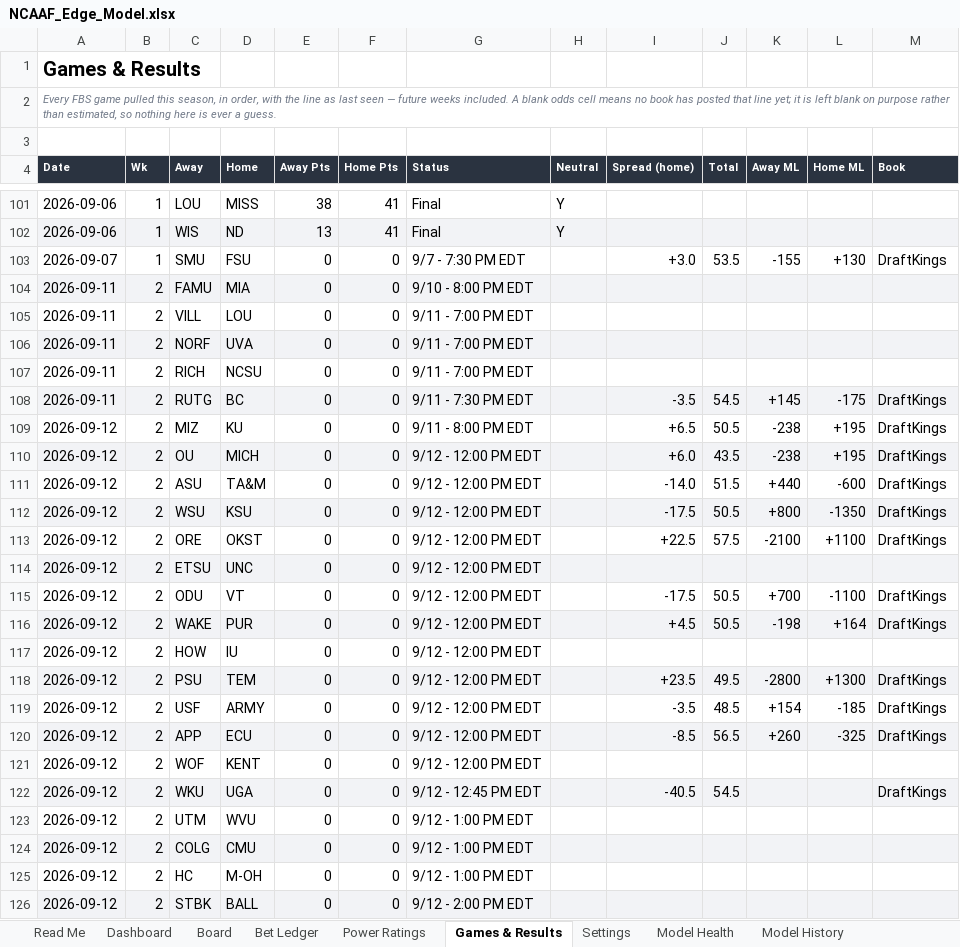
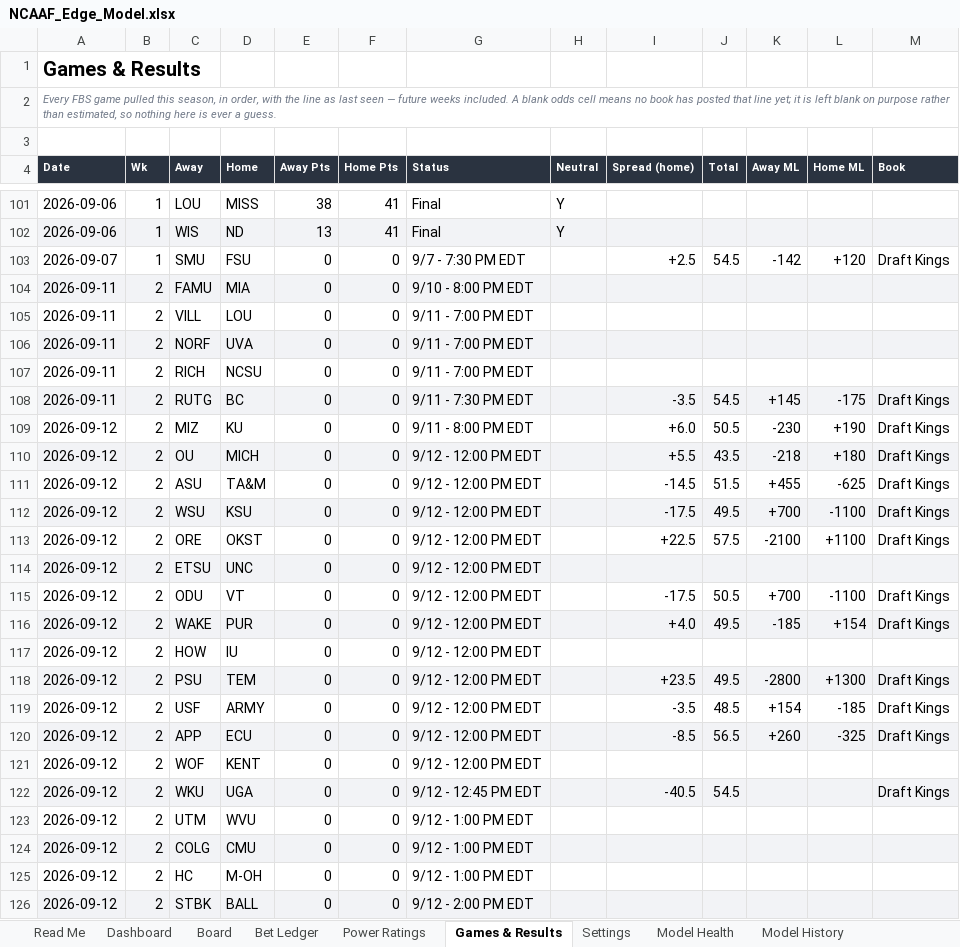
Before and after one commit to CHILLYCHILLY14/ncaaf-edge, an Excel workbook: NCAAF_Edge_Model.xlsx, sheet Games & Results, drawn as a sheet; only a part is shown, gaps mark what is left out; values as stored, in another font and other column widths than the file's, no borders; table styles not drawn; the diff covers the shown part only; the diff names each change by its address in the sheet, - before the commit and + after, or states it on an @@ line.

```diff
--- a/NCAAF_Edge_Model.xlsx (sheet Games & Results)
+++ b/NCAAF_Edge_Model.xlsx (sheet Games & Results)
-I103 (Spread (home)): +3.0
+I103 (Spread (home)): +2.5
-J103 (Total): 53.5
+J103 (Total): 54.5
-K103 (Away ML): -155
+K103 (Away ML): -142
-L103 (Home ML): +130
+L103 (Home ML): +120
-M103 (Book): DraftKings
+M103 (Book): Draft Kings
-M108:M113 (Book): DraftKings
+M108:M113 (Book): Draft Kings
-I109 (Spread (home)): +6.5
+I109 (Spread (home)): +6.0
-K109 (Away ML): -238
+K109 (Away ML): -230
-L109 (Home ML): +195
+L109 (Home ML): +190
-I110 (Spread (home)): +6.0
+I110 (Spread (home)): +5.5
-K110 (Away ML): -238
+K110 (Away ML): -218
-L110 (Home ML): +195
+L110 (Home ML): +180
-I111 (Spread (home)): -14.0
+I111 (Spread (home)): -14.5
-K111 (Away ML): +440
+K111 (Away ML): +455
-L111 (Home ML): -600
+L111 (Home ML): -625
-J112 (Total): 50.5
+J112 (Total): 49.5
-K112 (Away ML): +800
+K112 (Away ML): +700
-L112 (Home ML): -1350
+L112 (Home ML): -1100
-M115:M116 (Book): DraftKings
+M115:M116 (Book): Draft Kings
-I116 (Spread (home)): +4.5
+I116 (Spread (home)): +4.0
-J116 (Total): 50.5
+J116 (Total): 49.5
-K116 (Away ML): -198
+K116 (Away ML): -185
-L116 (Home ML): +164
+L116 (Home ML): +154
-M118:M120 (Book): DraftKings
+M118:M120 (Book): Draft Kings
-M122 (Book): DraftKings
+M122 (Book): Draft Kings
```
Also changed, not shown: 71 edited cells elsewhere in this sheet, sheet Board, sheet Dashboard, sheet Read Me, 8 other files.
